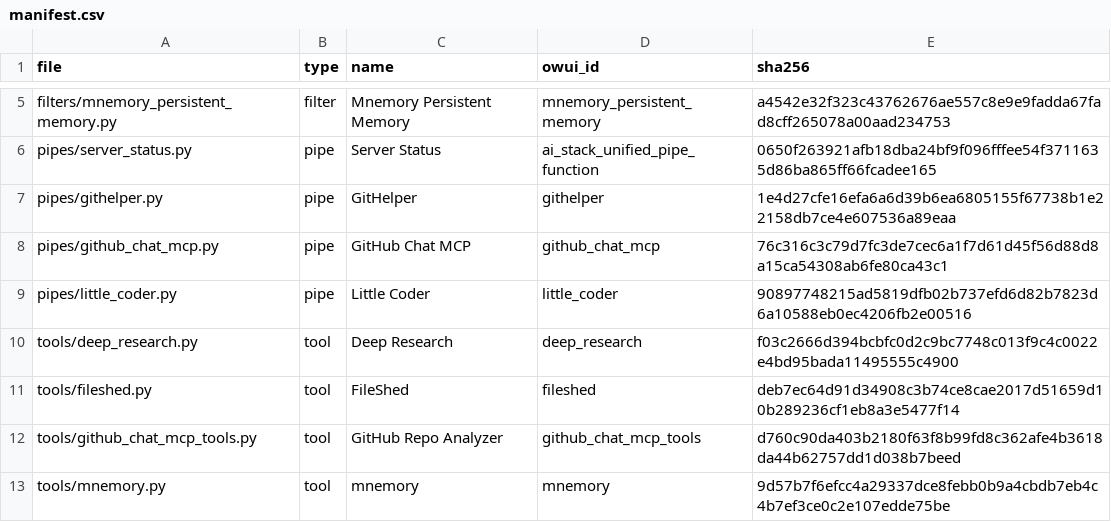
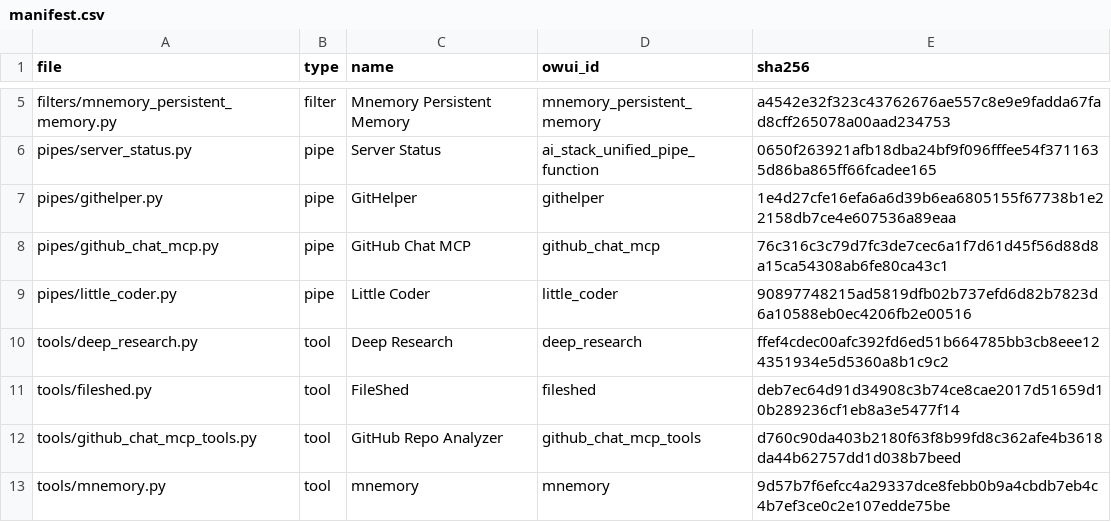
Before and after one commit to devonpveller/OpenWebUI-docker, a CSV file: owui/manifest.csv, drawn as a sheet; only a part is shown, gaps mark what is left out.

```diff
--- a/owui/manifest.csv
+++ b/owui/manifest.csv
@@ -9,3 +9,3 @@ pipes/github_chat_mcp.py,pipe,GitHub Chat MCP,github_chat_mcp,76c316c3c79d7fc3de
 pipes/little_coder.py,pipe,Little Coder,little_coder,90897748215ad5819dfb02b737efd6d82b7823d6a10588eb0ec4206fb2e00516
-tools/deep_research.py,tool,Deep Research,deep_research,f03c2666d394bcbfc0d2c9bc7748c013f9c4c0022e4bd95bada11495555c4900
+tools/deep_research.py,tool,Deep Research,deep_research,ffef4cdec00afc392fd6ed51b664785bb3cb8eee124351934e5d5360a8b1c9c2
 tools/fileshed.py,tool,FileShed,fileshed,deb7ec64d91d34908c3b74ce8cae2017d51659d10b289236cf1eb8a3e5477f14
```
